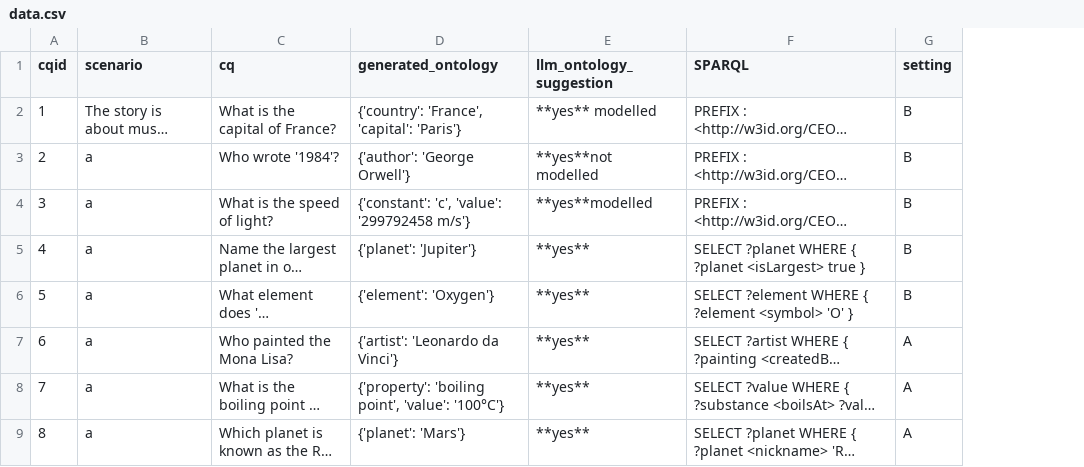
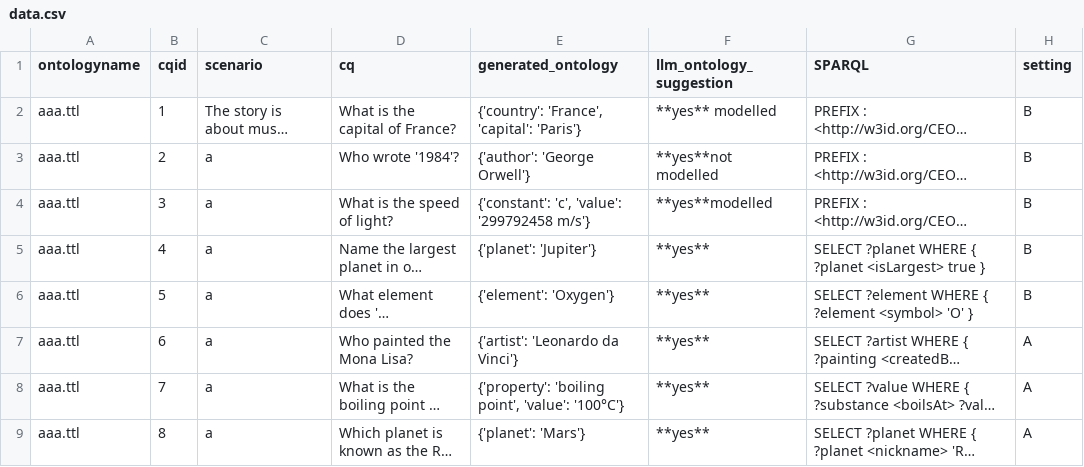
Before and after one commit to dersuchendee/OE-Assist, a CSV file: data.csv, drawn as a sheet; only a part is shown; long unchanged cells end in …; the diff names each change by its address in the sheet, - before the commit and + after, or states it on an @@ line.

```diff
--- a/data.csv
+++ b/data.csv
+column A (ontologyname), rows 2-9: all aaa.ttl
```
Also changed, not shown: 3 other files.
